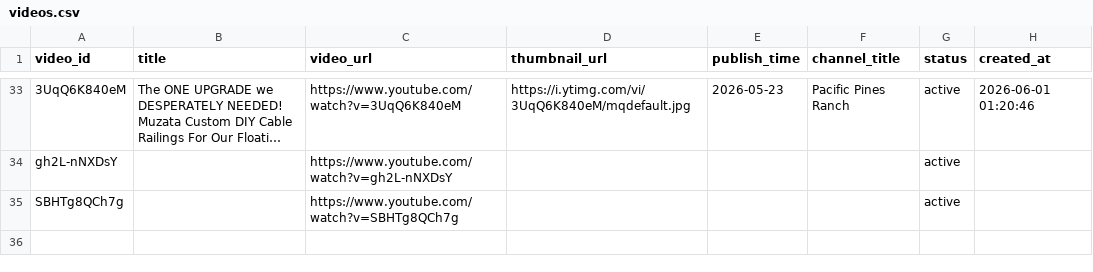
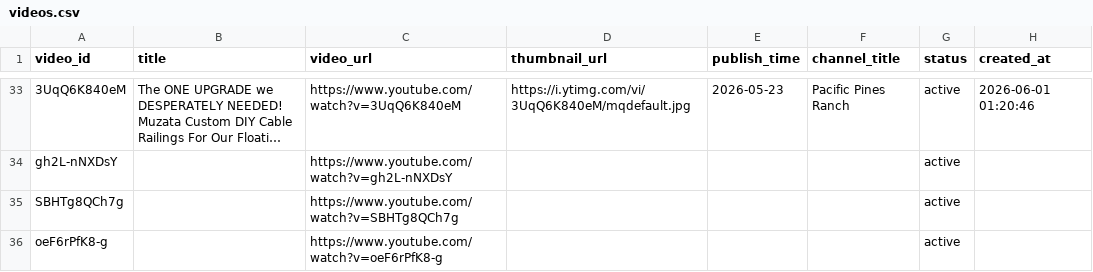
Before and after one commit to Daas3bb/youtube-vedio-statistics, a CSV file: inputs/videos.csv, drawn as a sheet; only a part is shown, gaps mark what is left out; long unchanged cells end in …; the diff names each change by its address in the sheet, - before the commit and + after, or states it on an @@ line.

Commit message:
feat: add 1 video(s) via dashboard

```diff
--- a/inputs/videos.csv
+++ b/inputs/videos.csv
+row 36: oeF6rPfK8-g |  | https://www.youtube.com/watch?v=oeF6rPfK8-g |  |  |  | active
```
